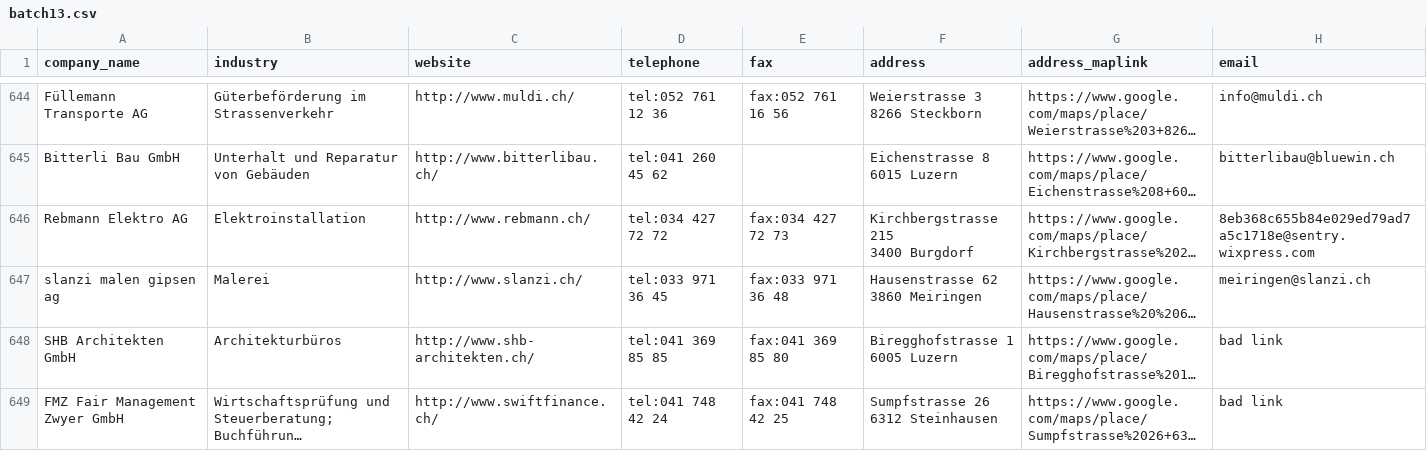
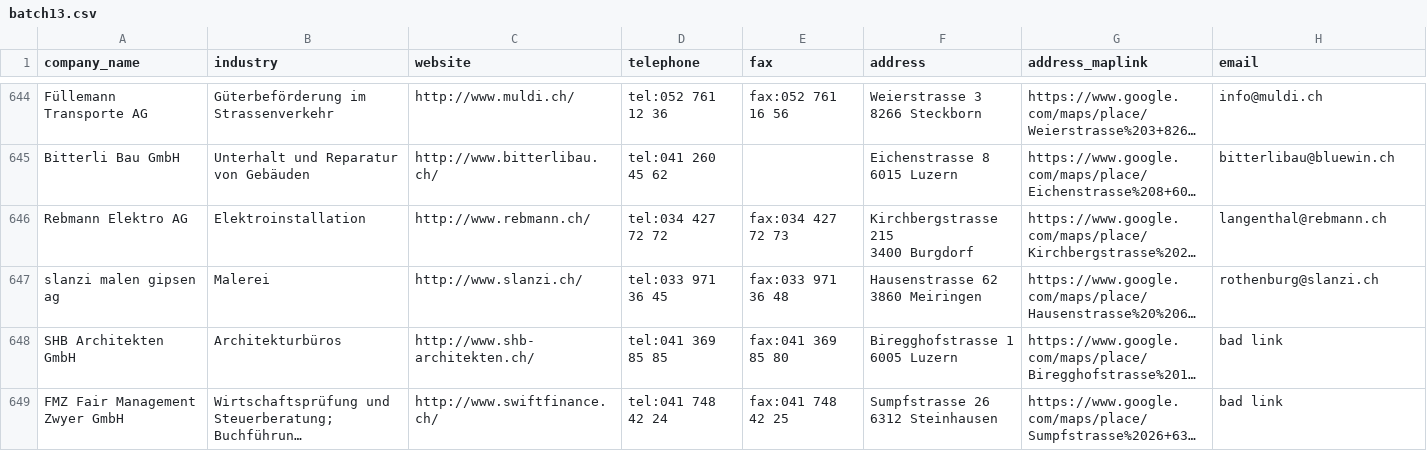
Before and after one commit to saquib-mehmood/webscraping-selenium-0.0.1, a CSV file: batch13.csv, drawn as a sheet; only a part is shown, gaps mark what is left out; long unchanged cells end in …; the diff covers the shown part only; the diff names each change by its address in the sheet, - before the commit and + after, or states it on an @@ line.

```diff
--- a/batch13.csv
+++ b/batch13.csv
-H646 (email): 8eb368c655b84e029ed79ad7a5c1718e@sentry.wixpress.com
+H646 (email): langenthal@rebmann.ch
-H647 (email): meiringen@slanzi.ch
+H647 (email): rothenburg@slanzi.ch
```
Also changed, not shown: 55 edited cells elsewhere in this file, batch10.csv, batch11.csv, 5 other files.
